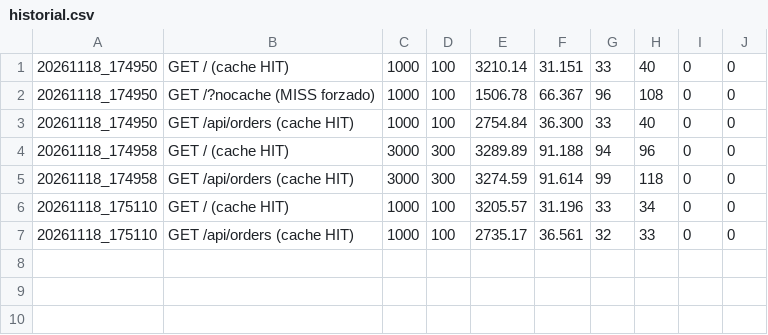
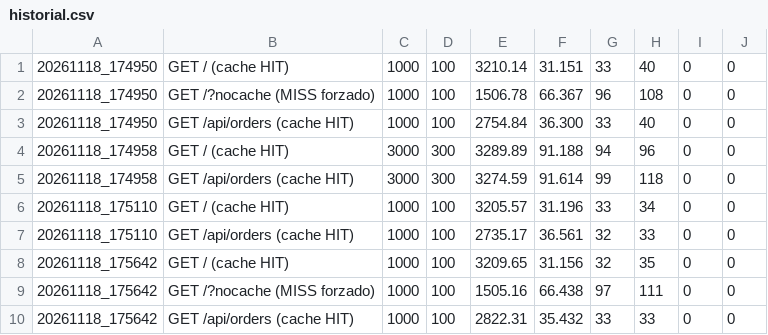
Before and after one commit to YonaZakkart/speedrunners-lab, a CSV file: pruebas/resultados/historial.csv, drawn as a sheet.

Commit message:
Ajusta cache a estados deterministas y documenta el bind mount de nginx

```diff
--- a/pruebas/resultados/historial.csv
+++ b/pruebas/resultados/historial.csv
@@ -7 +7,4 @@
 20261118_175110,GET /api/orders (cache HIT),1000,100,2735.17,36.561,32,33,0,0
+20261118_175642,GET / (cache HIT),1000,100,3209.65,31.156,32,35,0,0
+20261118_175642,GET /?nocache (MISS forzado),1000,100,1505.16,66.438,97,111,0,0
+20261118_175642,GET /api/orders (cache HIT),1000,100,2822.31,35.432,33,33,0,0
```
Also changed, not shown: 3 other files.
